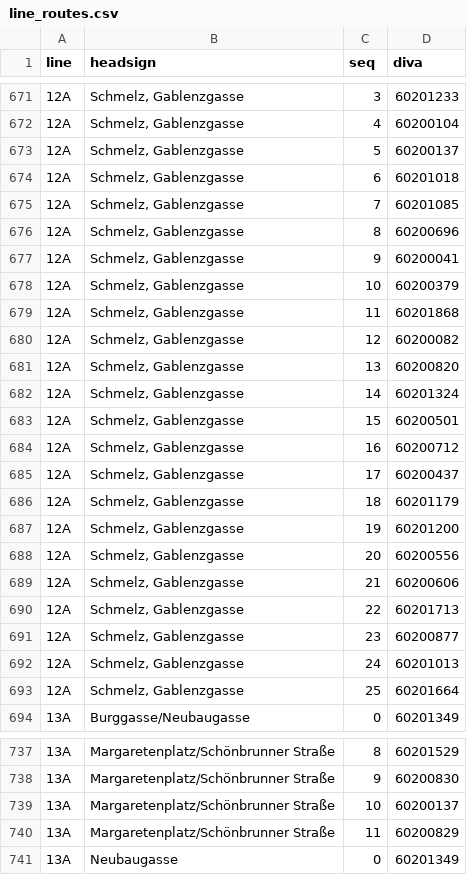
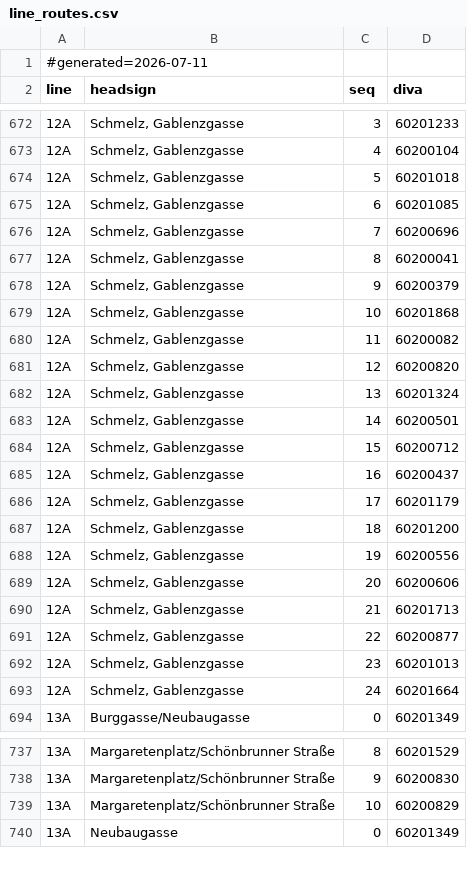
Before and after one commit to Walzen-Group/vienna-livedepart, a CSV file: wear-app/app/src/main/assets/line_routes.csv, drawn as a sheet; only a part is shown, gaps mark what is left out; the diff covers the shown part only.

```diff
--- a/wear-app/app/src/main/assets/line_routes.csv
+++ b/wear-app/app/src/main/assets/line_routes.csv
@@ -1 +1,2 @@
+#generated=2026-07-11
 line;headsign;seq;diva
@@ -672,23 +673,22 @@ line;headsign;seq;diva
 12A;Schmelz, Gablenzgasse;4;60200104
-12A;Schmelz, Gablenzgasse;5;60200137
-12A;Schmelz, Gablenzgasse;6;60201018
-12A;Schmelz, Gablenzgasse;7;60201085
-12A;Schmelz, Gablenzgasse;8;60200696
-12A;Schmelz, Gablenzgasse;9;60200041
-12A;Schmelz, Gablenzgasse;10;60200379
-12A;Schmelz, Gablenzgasse;11;60201868
-12A;Schmelz, Gablenzgasse;12;60200082
-12A;Schmelz, Gablenzgasse;13;60200820
-12A;Schmelz, Gablenzgasse;14;60201324
-12A;Schmelz, Gablenzgasse;15;60200501
-12A;Schmelz, Gablenzgasse;16;60200712
-12A;Schmelz, Gablenzgasse;17;60200437
-12A;Schmelz, Gablenzgasse;18;60201179
-12A;Schmelz, Gablenzgasse;19;60201200
-12A;Schmelz, Gablenzgasse;20;60200556
-12A;Schmelz, Gablenzgasse;21;60200606
-12A;Schmelz, Gablenzgasse;22;60201713
-12A;Schmelz, Gablenzgasse;23;60200877
-12A;Schmelz, Gablenzgasse;24;60201013
-12A;Schmelz, Gablenzgasse;25;60201664
+12A;Schmelz, Gablenzgasse;5;60201018
+12A;Schmelz, Gablenzgasse;6;60201085
+12A;Schmelz, Gablenzgasse;7;60200696
+12A;Schmelz, Gablenzgasse;8;60200041
+12A;Schmelz, Gablenzgasse;9;60200379
+12A;Schmelz, Gablenzgasse;10;60201868
+12A;Schmelz, Gablenzgasse;11;60200082
+12A;Schmelz, Gablenzgasse;12;60200820
+12A;Schmelz, Gablenzgasse;13;60201324
+12A;Schmelz, Gablenzgasse;14;60200501
+12A;Schmelz, Gablenzgasse;15;60200712
+12A;Schmelz, Gablenzgasse;16;60200437
+12A;Schmelz, Gablenzgasse;17;60201179
+12A;Schmelz, Gablenzgasse;18;60201200
+12A;Schmelz, Gablenzgasse;19;60200556
+12A;Schmelz, Gablenzgasse;20;60200606
+12A;Schmelz, Gablenzgasse;21;60201713
+12A;Schmelz, Gablenzgasse;22;60200877
+12A;Schmelz, Gablenzgasse;23;60201013
+12A;Schmelz, Gablenzgasse;24;60201664
 13A;Burggasse/Neubaugasse;0;60201349
@@ -738,4 +738,3 @@ line;headsign;seq;diva
 13A;Margaretenplatz/Schönbrunner Straße;9;60200830
-13A;Margaretenplatz/Schönbrunner Straße;10;60200137
-13A;Margaretenplatz/Schönbrunner Straße;11;60200829
+13A;Margaretenplatz/Schönbrunner Straße;10;60200829
 13A;Neubaugasse;0;60201349
```
Also changed, not shown: 3 removed rows and 12 edited cells elsewhere in this file, 5 other files.
